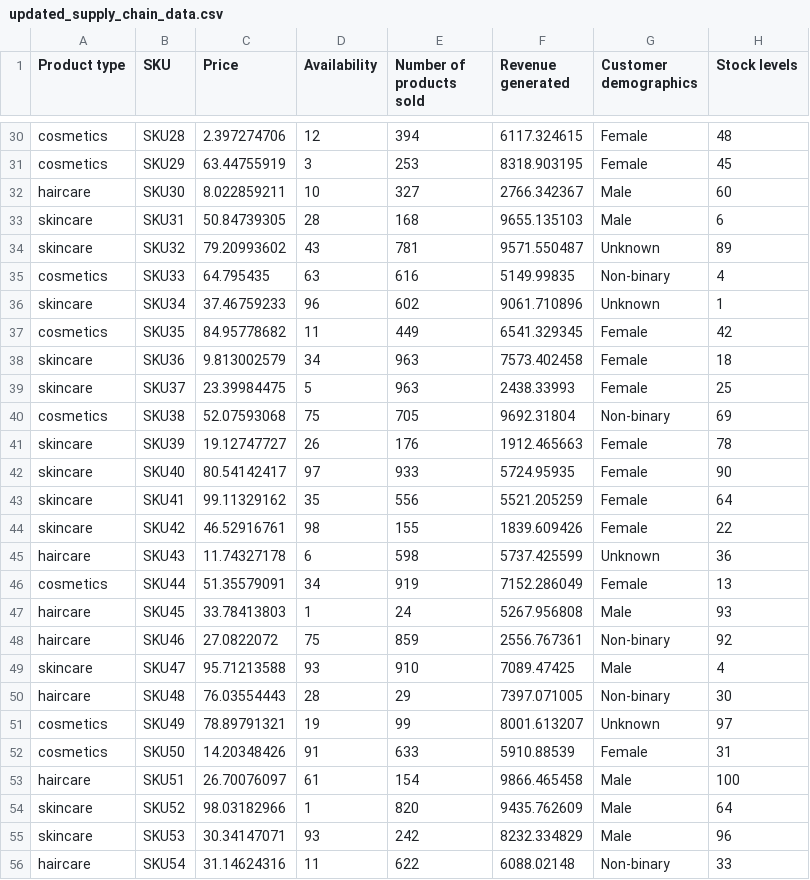
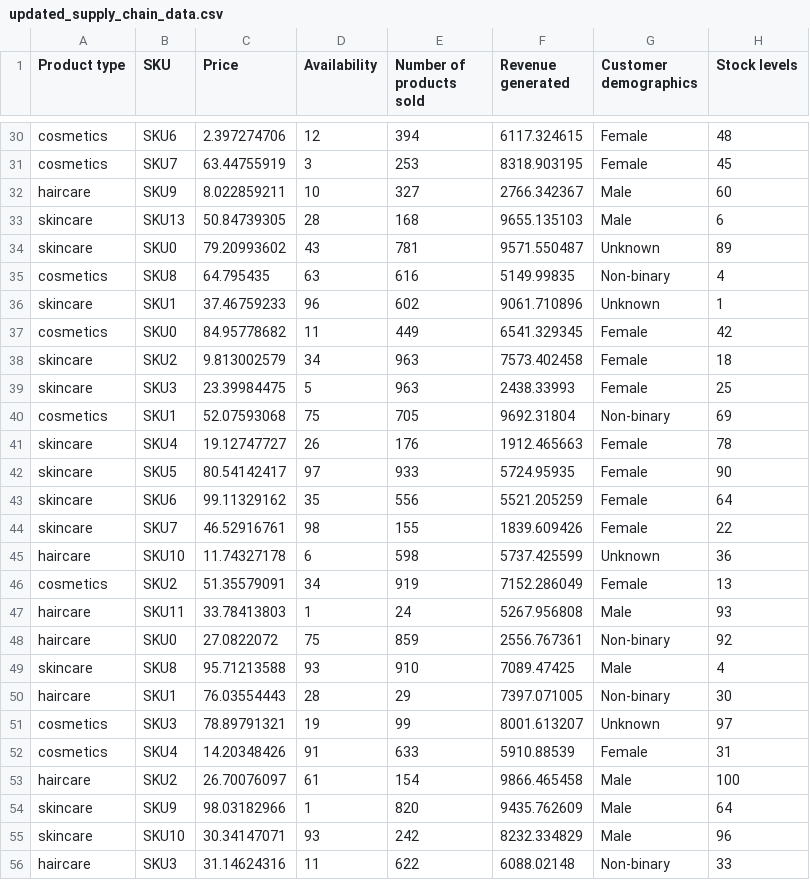
Before and after one commit to chitskate17/Supply-Chain-Analyzer, a CSV file: updated_supply_chain_data.csv, drawn as a sheet; only a part is shown, gaps mark what is left out; the diff covers the shown part only; the diff names each change by its address in the sheet, - before the commit and + after, or states it on an @@ line.

```diff
--- a/updated_supply_chain_data.csv
+++ b/updated_supply_chain_data.csv
-B30 (SKU): SKU28
+B30 (SKU): SKU6
-B31 (SKU): SKU29
+B31 (SKU): SKU7
-B32 (SKU): SKU30
+B32 (SKU): SKU9
-B33 (SKU): SKU31
+B33 (SKU): SKU13
-B34 (SKU): SKU32
+B34 (SKU): SKU0
-B35 (SKU): SKU33
+B35 (SKU): SKU8
-B36 (SKU): SKU34
+B36 (SKU): SKU1
-B37 (SKU): SKU35
+B37 (SKU): SKU0
-B38 (SKU): SKU36
+B38 (SKU): SKU2
-B39 (SKU): SKU37
+B39 (SKU): SKU3
-B40 (SKU): SKU38
+B40 (SKU): SKU1
-B41 (SKU): SKU39
+B41 (SKU): SKU4
-B42 (SKU): SKU40
+B42 (SKU): SKU5
-B43 (SKU): SKU41
+B43 (SKU): SKU6
-B44 (SKU): SKU42
+B44 (SKU): SKU7
-B45 (SKU): SKU43
+B45 (SKU): SKU10
-B46 (SKU): SKU44
+B46 (SKU): SKU2
-B47 (SKU): SKU45
+B47 (SKU): SKU11
-B48 (SKU): SKU46
+B48 (SKU): SKU0
-B49 (SKU): SKU47
+B49 (SKU): SKU8
-B50 (SKU): SKU48
+B50 (SKU): SKU1
-B51 (SKU): SKU49
+B51 (SKU): SKU3
-B52 (SKU): SKU50
+B52 (SKU): SKU4
-B53 (SKU): SKU51
+B53 (SKU): SKU2
-B54 (SKU): SKU52
+B54 (SKU): SKU9
-B55 (SKU): SKU53
+B55 (SKU): SKU10
-B56 (SKU): SKU54
+B56 (SKU): SKU3
```
Also changed, not shown: 72 edited cells elsewhere in this file, 2 other files.
